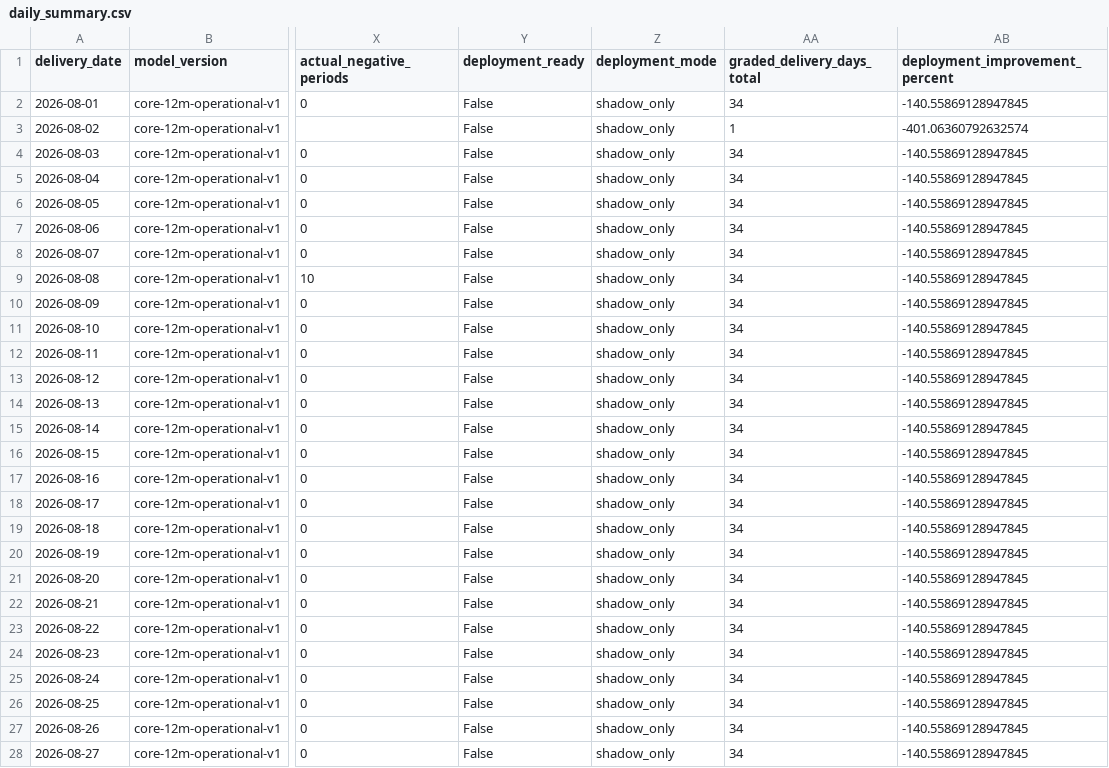
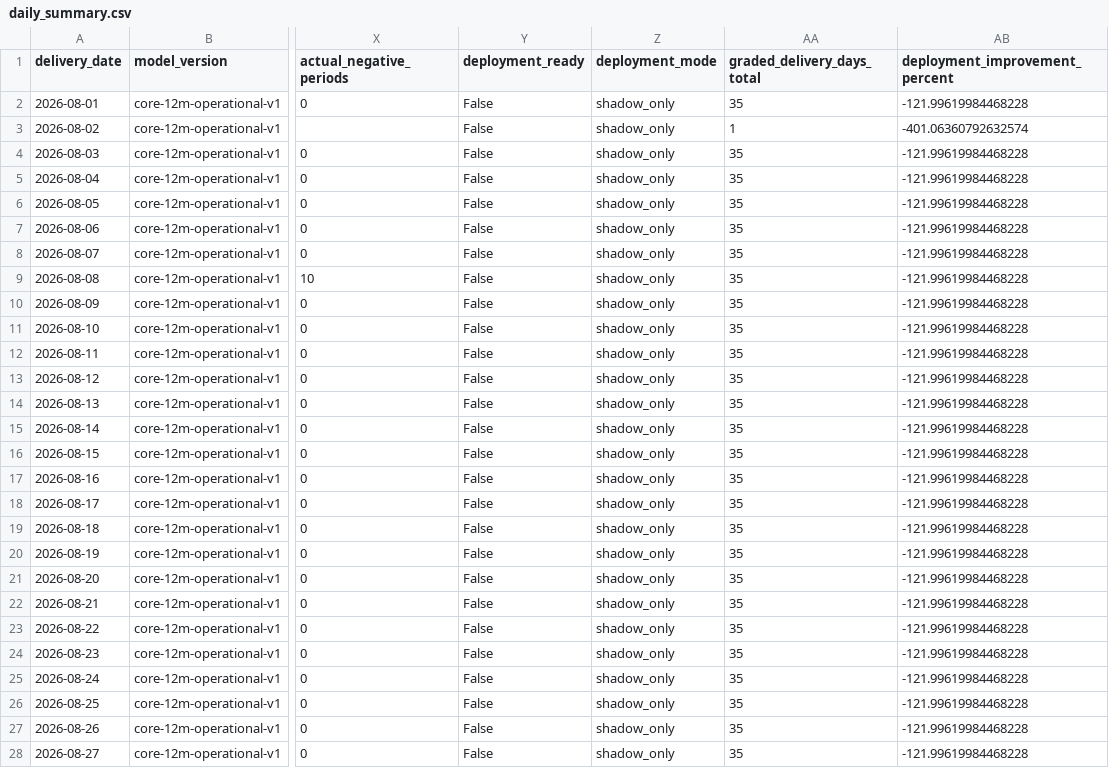
Before and after one commit to Evanssdas/GB-Platform-2, a CSV file: logs/daily_summary.csv, drawn as a sheet; only a part is shown, gaps mark what is left out; the diff covers the shown part only; the diff names each change by its address in the sheet, - before the commit and + after, or states it on an @@ line.

```diff
--- a/logs/daily_summary.csv
+++ b/logs/daily_summary.csv
-AA2 (graded_delivery_days_total): 34
+AA2 (graded_delivery_days_total): 35
-AB2 (deployment_improvement_percent): -140.55869128947845
+AB2 (deployment_improvement_percent): -121.99619984468228
-AA4:AA28 (graded_delivery_days_total): 34
+AA4:AA28 (graded_delivery_days_total): 35
-AB4:AB28 (deployment_improvement_percent): -140.55869128947845
+AB4:AB28 (deployment_improvement_percent): -121.99619984468228
```
Also changed, not shown: 30 edited cells elsewhere in this file, live/actuals.csv, logs/grading_history.csv, 40 other files.
